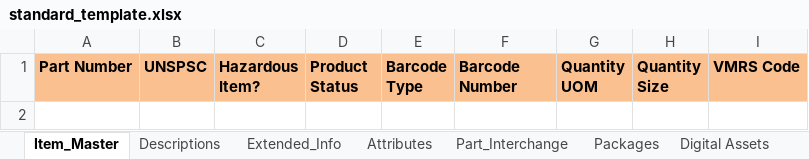
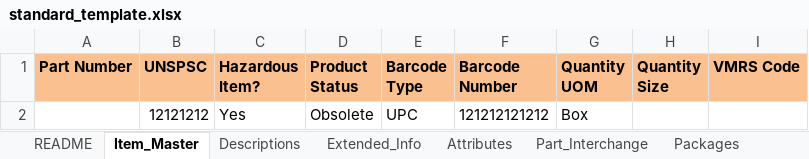
Before and after one commit to zobrathemanish/Vendor-Portal-staging, an Excel workbook: data/templates/standard_template.xlsx, sheet Item_Master, drawn as a sheet; values as stored, in another font and other column widths than the file's, no borders; conditional formats not drawn; the diff names each change by its address in the sheet, - before the commit and + after, or states it on an @@ line.

```diff
--- a/data/templates/standard_template.xlsx (sheet Item_Master)
+++ b/data/templates/standard_template.xlsx (sheet Item_Master)
+sheet tab: README
+row 2:  | 12121212 | Yes | Obsolete | UPC | 121212121212 | Box
```
Also changed, not shown: sheet Digital Assets, sheet Packages, 3 other files.
